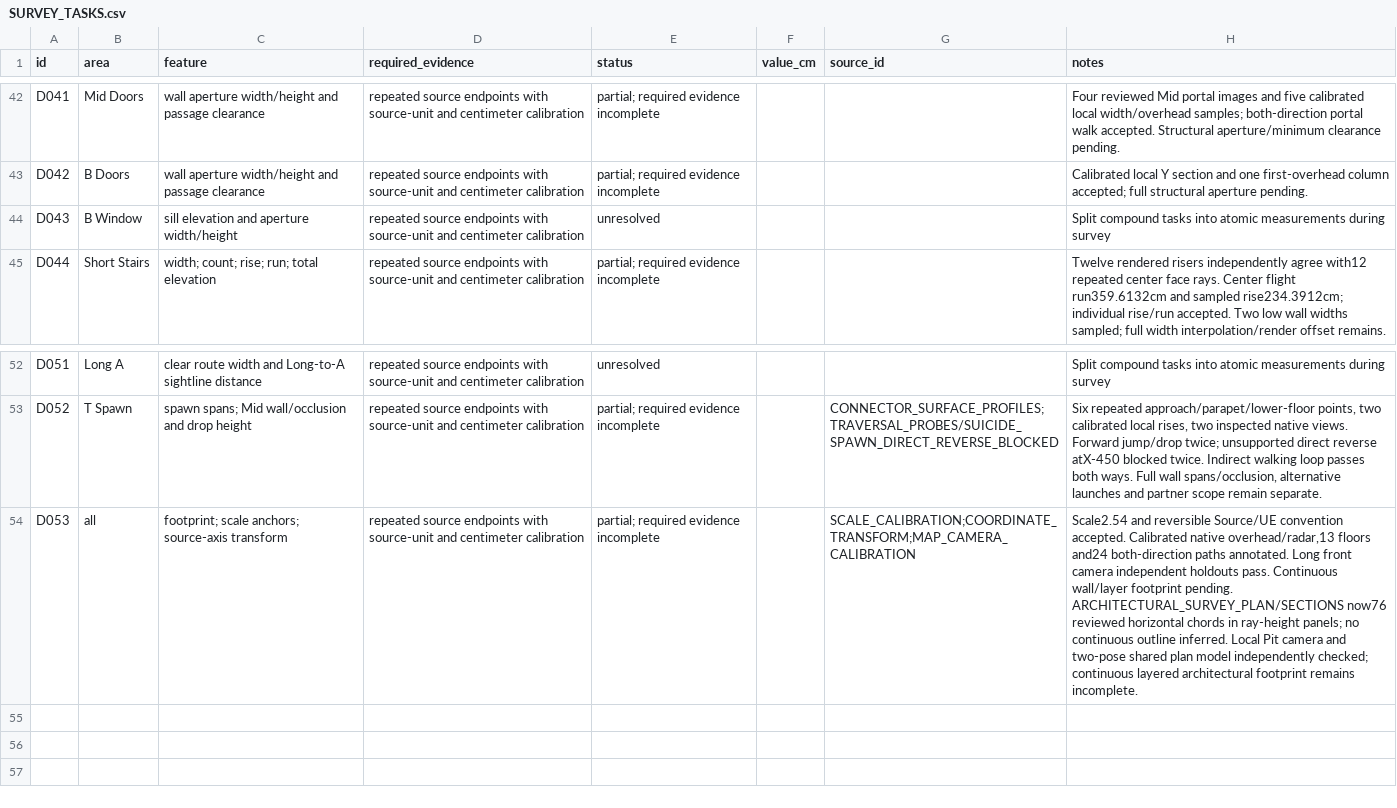
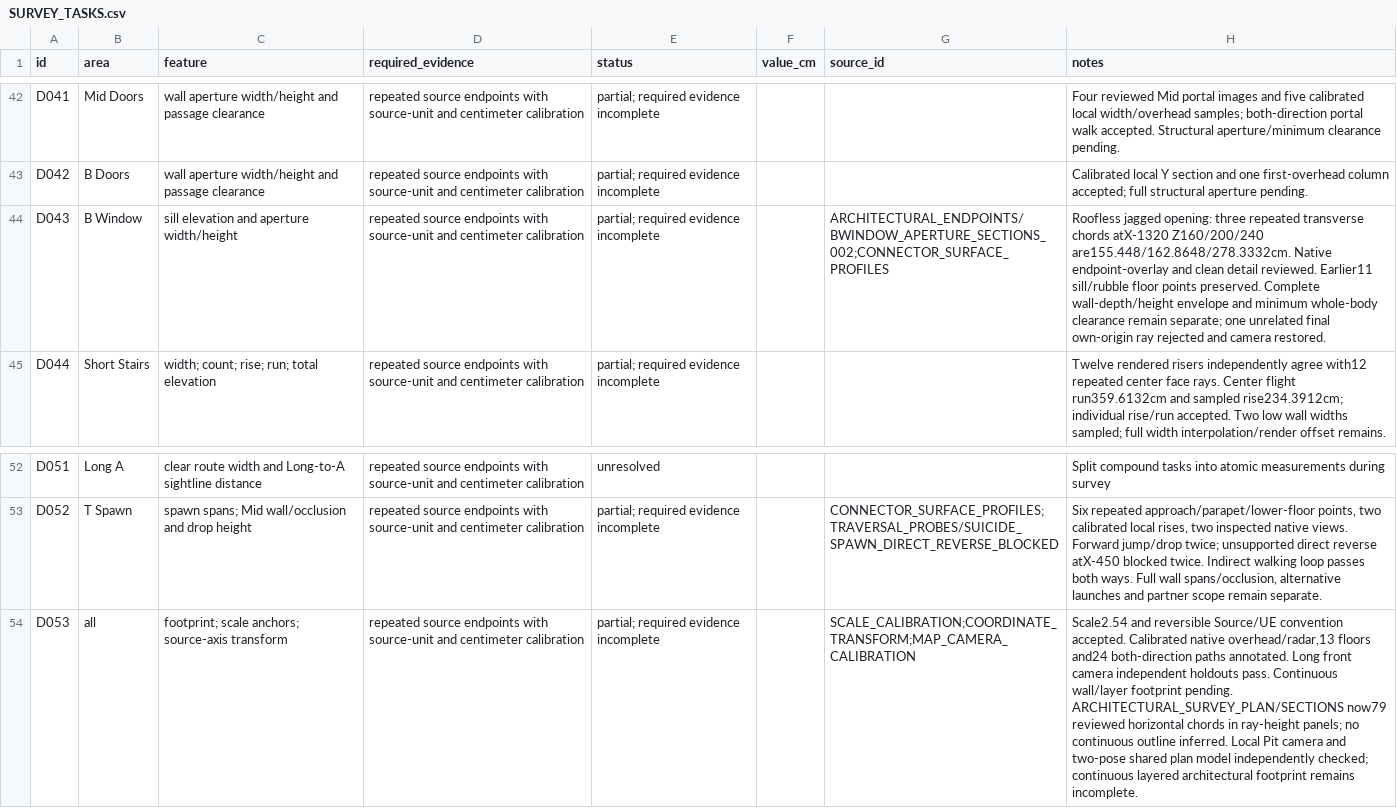
Before and after one commit to raiinman/FN_Dust2, a CSV file: reference/SURVEY_TASKS.csv, drawn as a sheet; only a part is shown, gaps mark what is left out; the diff names each change by its address in the sheet, - before the commit and + after, or states it on an @@ line.

```diff
--- a/reference/SURVEY_TASKS.csv
+++ b/reference/SURVEY_TASKS.csv
-E44 (status): unresolved
+E44 (status): partial; required evidence incomplete
-G44 (source_id): (empty)
+G44 (source_id): ARCHITECTURAL_ENDPOINTS/BWINDOW_APERTURE_SECTIONS_002;CONNECTOR_SURFACE_PROFILES
-H44 (notes): Split compound tasks into atomic measurements during survey
+H44 (notes): Roofless jagged opening: three repeated transverse chords atX-1320 Z160/200/240 are155.448/162.8648/278.3332cm. Native endpoint-overlay and clean detail reviewed. Earlier11 sill/rubble floor points preserved. Complete wall-depth/height envelope and minimum whole-body clearance remain separate; one unrelated final own-origin ray rejected and camera restored.
-H54 (notes): …pending. ARCHITECTURAL_SURVEY_PLAN/SECTIONS now76 reviewed horizontal…
+H54 (notes): …pending. ARCHITECTURAL_SURVEY_PLAN/SECTIONS now79 reviewed horizontal…
```
Also changed, not shown: reference/ARCHITECTURAL_SECTIONS.csv, reference/MEASUREMENTS.csv, 17 other files.
